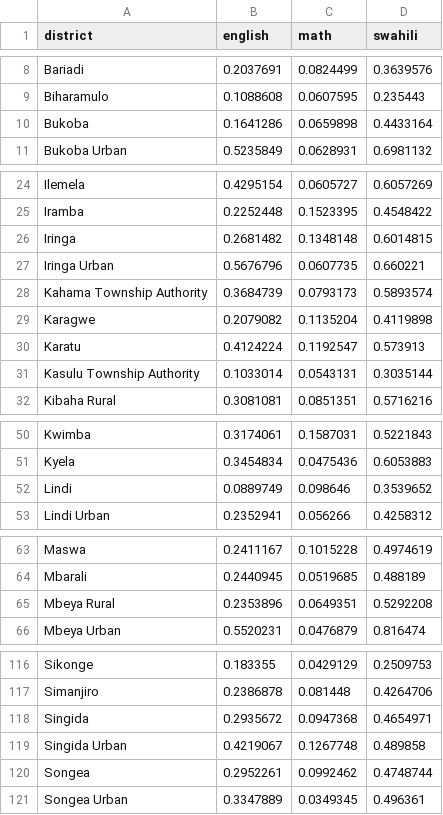
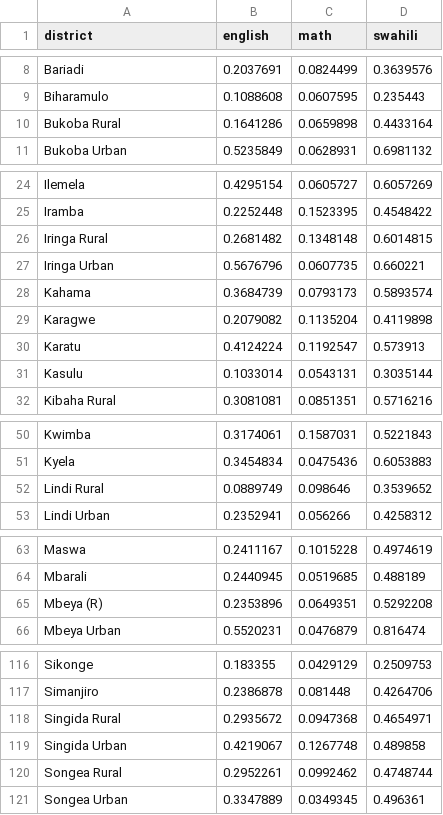
Before and after one commit to angelaambroz/uwezoTZ, a CSV file: TZ13.csv, drawn as a sheet; only a part is shown, gaps mark what is left out; the diff covers the shown part only.

Commit message:
2002 districts

```diff
--- a/TZ13.csv
+++ b/TZ13.csv
@@ -9,3 +9,3 @@ Bariadi,0.2037691,0.0824499,0.3639576
 Biharamulo,0.1088608,0.0607595,0.235443
-Bukoba,0.1641286,0.0659898,0.4433164
+Bukoba Rural,0.1641286,0.0659898,0.4433164
 Bukoba Urban,0.5235849,0.0628931,0.6981132
@@ -25,8 +25,8 @@ Ilemela,0.4295154,0.0605727,0.6057269
 Iramba,0.2252448,0.1523395,0.4548422
-Iringa,0.2681482,0.1348148,0.6014815
+Iringa Rural,0.2681482,0.1348148,0.6014815
 Iringa Urban,0.5676796,0.0607735,0.660221
-Kahama Township Authority,0.3684739,0.0793173,0.5893574
+Kahama,0.3684739,0.0793173,0.5893574
 Karagwe,0.2079082,0.1135204,0.4119898
 Karatu,0.4124224,0.1192547,0.573913
-Kasulu Township Authority,0.1033014,0.0543131,0.3035144
+Kasulu,0.1033014,0.0543131,0.3035144
 Kibaha Rural,0.3081081,0.0851351,0.5716216
@@ -51,3 +51,3 @@ Kwimba,0.3174061,0.1587031,0.5221843
 Kyela,0.3454834,0.0475436,0.6053883
-Lindi,0.0889749,0.098646,0.3539652
+Lindi Rural,0.0889749,0.098646,0.3539652
 Lindi Urban,0.2352941,0.056266,0.4258312
@@ -64,3 +64,3 @@ Maswa,0.2411167,0.1015228,0.4974619
 Mbarali,0.2440945,0.0519685,0.488189
-Mbeya Rural,0.2353896,0.0649351,0.5292208
+Mbeya (R),0.2353896,0.0649351,0.5292208
 Mbeya Urban,0.5520231,0.0476879,0.816474
@@ -117,5 +117,5 @@ Sikonge,0.183355,0.0429129,0.2509753
 Simanjiro,0.2386878,0.081448,0.4264706
-Singida,0.2935672,0.0947368,0.4654971
+Singida Rural,0.2935672,0.0947368,0.4654971
 Singida Urban,0.4219067,0.1267748,0.489858
-Songea,0.2952261,0.0992462,0.4748744
+Songea Rural,0.2952261,0.0992462,0.4748744
 Songea Urban,0.3347889,0.0349345,0.496361
```
Also changed, not shown: 1 edited cell elsewhere in this file, 3 other files.
